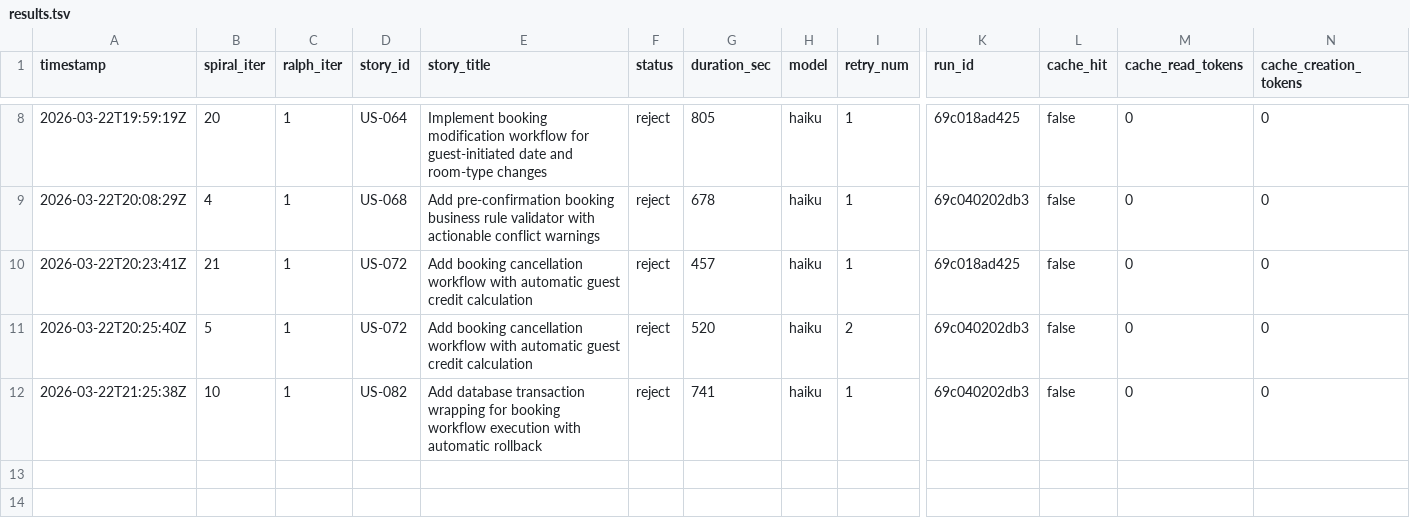
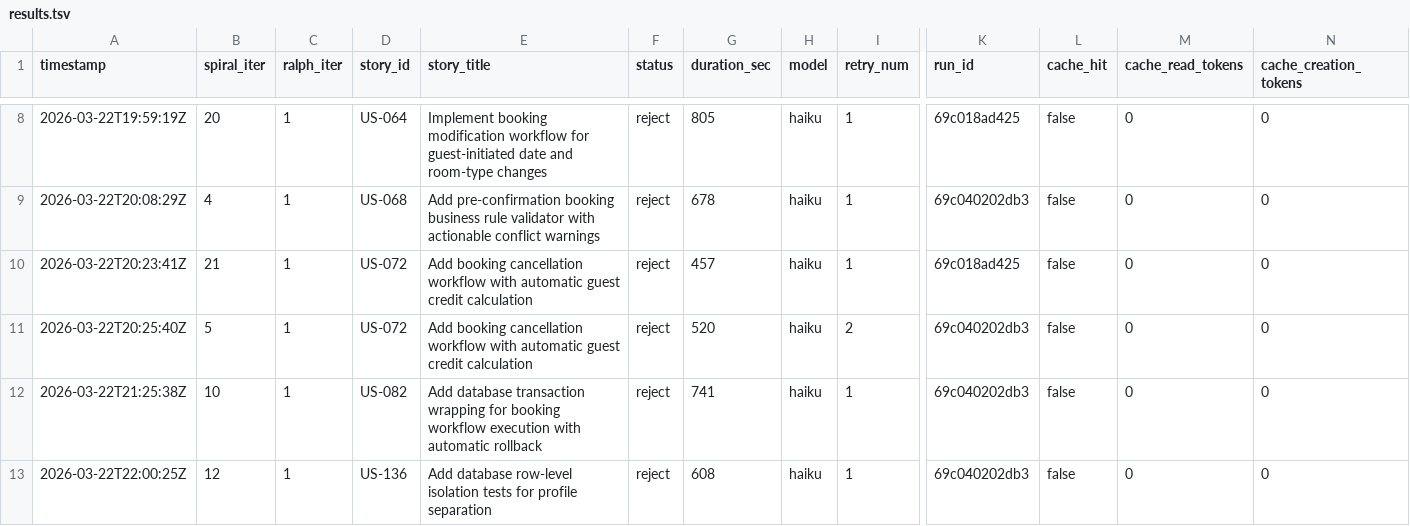
Before and after one commit to wenjyue84/rainbow-ai, a TSV file: results.tsv, drawn as a sheet; only a part is shown, gaps mark what is left out; rows hold the shown columns only; the diff names each change by its address in the sheet, - before the commit and + after, or states it on an @@ line.

Commit message:
feat(spiral): complete 2 stories (iter 12)

```diff
--- a/results.tsv
+++ b/results.tsv
+row 13: 2026-03-22T22:00:25Z | 12 | 1 | US-136 | Add database row-level isolation tests for profile separation | reject | 608 | haiku | 1 | 69c040202db3 | false | 0 | 0
```
Also changed, not shown: 3 other files.
